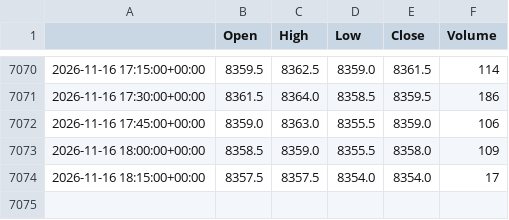
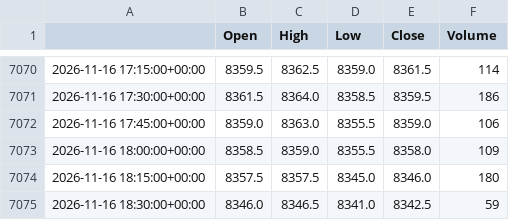
Before and after one commit to loljack01/AutoTrader, a CSV file: data/cache/FCE1_15m.csv, drawn as a sheet; only a part is shown, gaps mark what is left out.

```diff
--- a/data/cache/FCE1_15m.csv
+++ b/data/cache/FCE1_15m.csv
@@ -7073,2 +7073,3 @@
 2026-11-16 18:00:00+00:00,8358.5,8359.0,8355.5,8358.0,109
-2026-11-16 18:15:00+00:00,8357.5,8357.5,8354.0,8354.0,17
+2026-11-16 18:15:00+00:00,8357.5,8357.5,8345.0,8346.0,180
+2026-11-16 18:30:00+00:00,8346.0,8346.5,8341.0,8342.5,59
```
